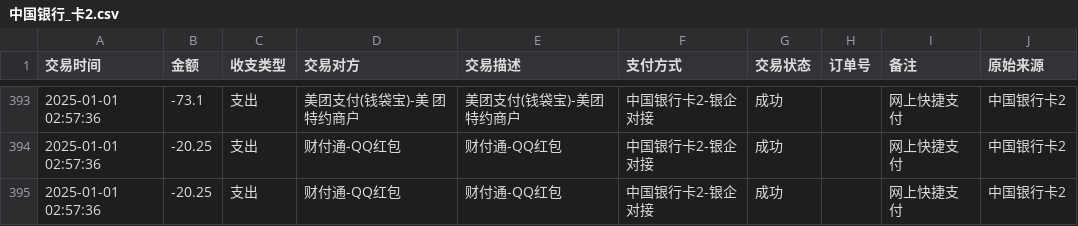
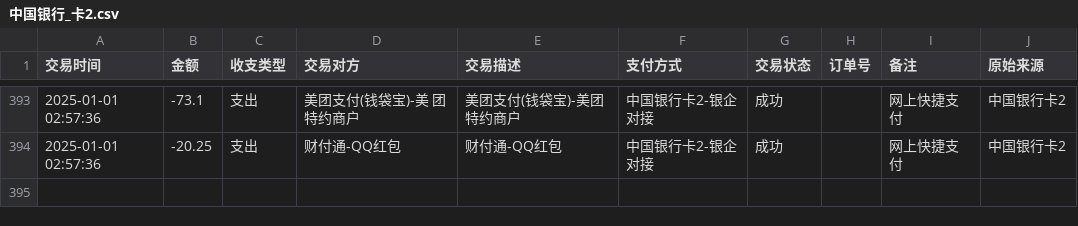
Before and after one commit to fjybiocs/2025-expenses, a CSV file: source/中国银行_卡2.csv, drawn as a sheet; only a part is shown, gaps mark what is left out.

```diff
--- a/source/中国银行_卡2.csv
+++ b/source/中国银行_卡2.csv
@@ -402,2 +402 @@
 2025-01-01 02:57:36,-20.25,支出,财付通-QQ红包,财付通-QQ红包,中国银行卡2-银企对接,成功,,网上快捷支付,中国银行卡2
-2025-01-01 02:57:36,-20.25,支出,财付通-QQ红包,财付通-QQ红包,中国银行卡2-银企对接,成功,,网上快捷支付,中国银行卡2
```
Also changed, not shown: source/中国银行_卡1.csv, source/微信支付.csv, 3 other files.
